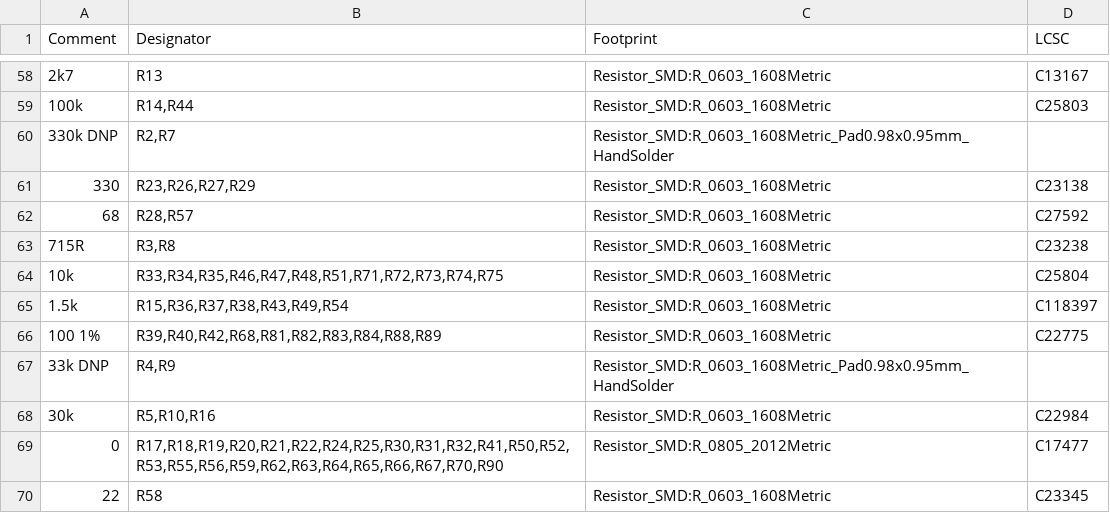
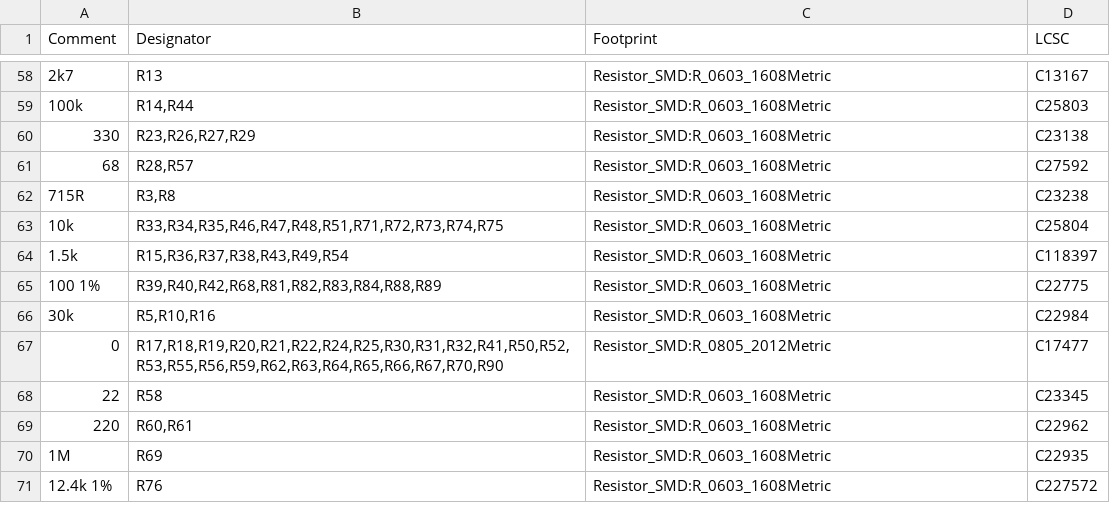
Before and after one commit to partio-scout/scoms-tacnpr, a CSV file: production_files_revB/TACNPR-BOM.csv, drawn as a sheet; only a part is shown, gaps mark what is left out; the shorter side is filled out with more unchanged rows; the diff names each change by its address in the sheet, - before the commit and + after, or states it on an @@ line.

```diff
--- a/production_files_revB/TACNPR-BOM.csv
+++ b/production_files_revB/TACNPR-BOM.csv
-row 60: 330k DNP | R2,R7 | Resistor_SMD:R_0603_1608Metric_Pad0.98x0.95mm_HandSolder
-row 67: 33k DNP | R4,R9 | Resistor_SMD:R_0603_1608Metric_Pad0.98x0.95mm_HandSolder
```
Also changed, not shown: production_files_revB/TACNPR-top-pos.csv.
